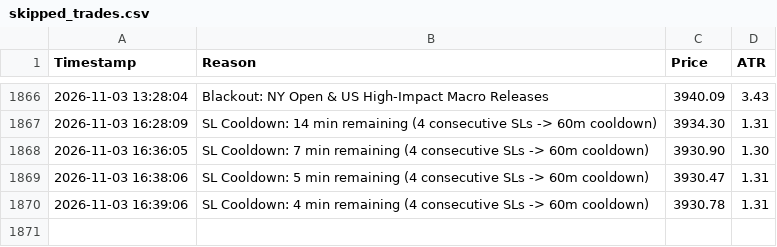
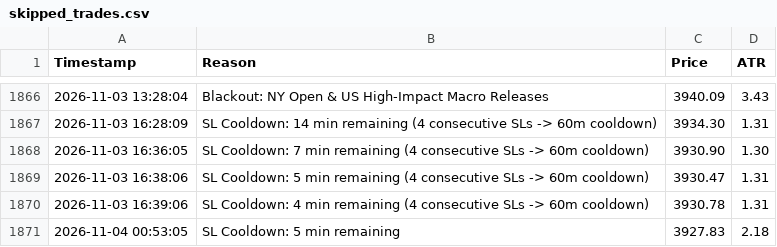
Before and after one commit to shashidaren/gold-trading-bot, a CSV file: skipped_trades.csv, drawn as a sheet; only a part is shown, gaps mark what is left out.

```diff
--- a/skipped_trades.csv
+++ b/skipped_trades.csv
@@ -1870 +1870,2 @@ Timestamp,Reason,Price,ATR
 2026-11-03 16:39:06,SL Cooldown: 4 min remaining (4 consecutive SLs -> 60m cooldown),3930.78,1.31
+2026-11-04 00:53:05,SL Cooldown: 5 min remaining,3927.83,2.18
```
Also changed, not shown: trades.csv, 3 other files.
